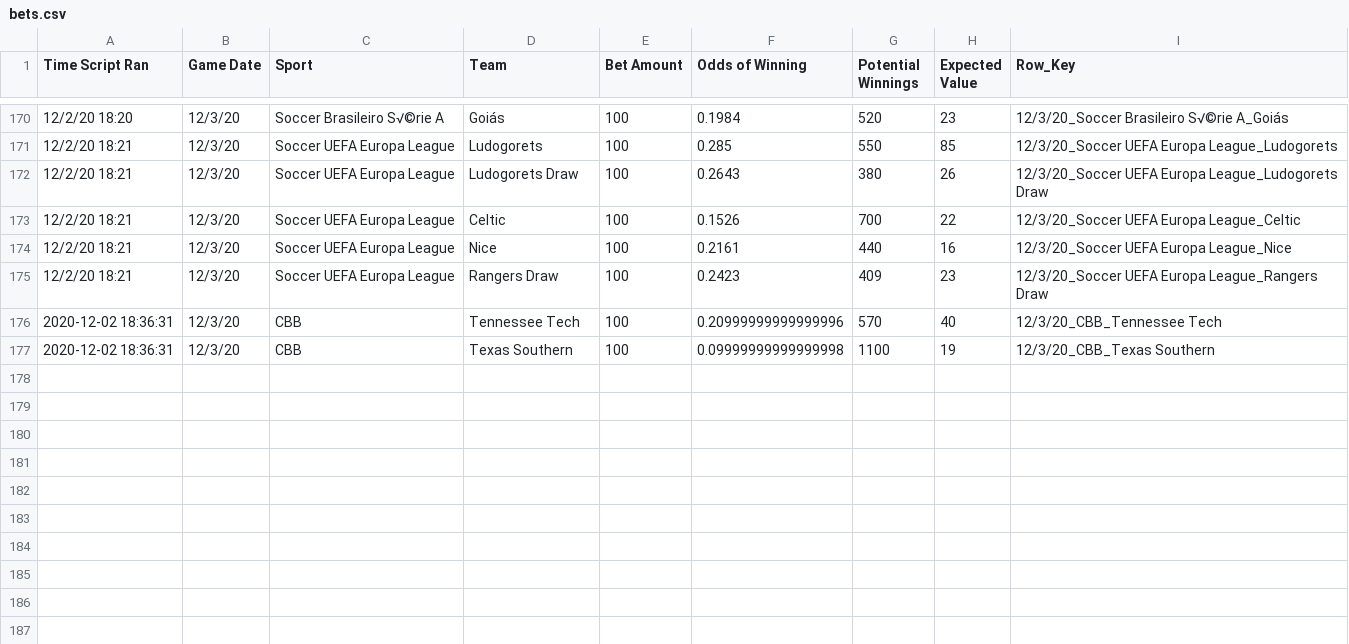
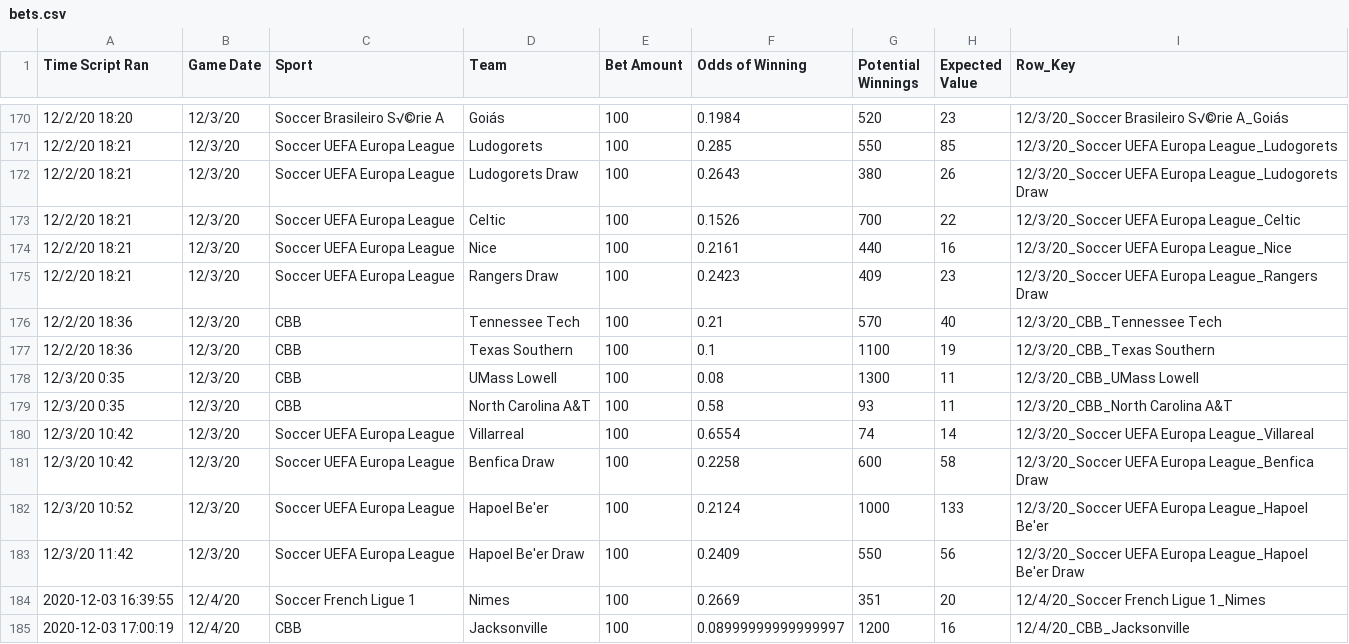
Before and after one commit to zlessner/Sports-Odds-Model, a CSV file: model/bets.csv, drawn as a sheet; only a part is shown, gaps mark what is left out.

```diff
--- a/model/bets.csv
+++ b/model/bets.csv
@@ -175,3 +175,11 @@ Time Script Ran,Game Date,Sport,Team,Bet Amount,Odds of Winning,Potential Winnin
 12/2/20 18:21,12/3/20,Soccer UEFA Europa League,Rangers Draw,100,0.2423,409,23,12/3/20_Soccer UEFA Europa League_Rangers Draw
-2020-12-02 18:36:31,12/3/20,CBB,Tennessee Tech,100,0.20999999999999996,570,40,12/3/20_CBB_Tennessee Tech
-2020-12-02 18:36:31,12/3/20,CBB,Texas Southern,100,0.09999999999999998,1100,19,12/3/20_CBB_Texas Southern
+12/2/20 18:36,12/3/20,CBB,Tennessee Tech,100,0.21,570,40,12/3/20_CBB_Tennessee Tech
+12/2/20 18:36,12/3/20,CBB,Texas Southern,100,0.1,1100,19,12/3/20_CBB_Texas Southern
+12/3/20 0:35,12/3/20,CBB,UMass Lowell,100,0.08,1300,11,12/3/20_CBB_UMass Lowell
+12/3/20 0:35,12/3/20,CBB,North Carolina A&T,100,0.58,93,11,12/3/20_CBB_North Carolina A&T
+12/3/20 10:42,12/3/20,Soccer UEFA Europa League,Villarreal,100,0.6554,74,14,12/3/20_Soccer UEFA Europa League_Villareal
+12/3/20 10:42,12/3/20,Soccer UEFA Europa League,Benfica Draw,100,0.2258,600,58,12/3/20_Soccer UEFA Europa League_Benfica Draw
+12/3/20 10:52,12/3/20,Soccer UEFA Europa League,Hapoel Be'er,100,0.2124,1000,133,12/3/20_Soccer UEFA Europa League_Hapoel Be'er
+12/3/20 11:42,12/3/20,Soccer UEFA Europa League,Hapoel Be'er Draw,100,0.2409,550,56,12/3/20_Soccer UEFA Europa League_Hapoel Be'er Draw
+2020-12-03 16:39:55,12/4/20,Soccer French Ligue 1,Nimes,100,0.2669,351,20,12/4/20_Soccer French Ligue 1_Nimes
+2020-12-03 17:00:19,12/4/20,CBB,Jacksonville,100,0.08999999999999997,1200,16,12/4/20_CBB_Jacksonville
```
Also changed, not shown: model/betResults.csv, model/nfl.csv, 7 other files.
